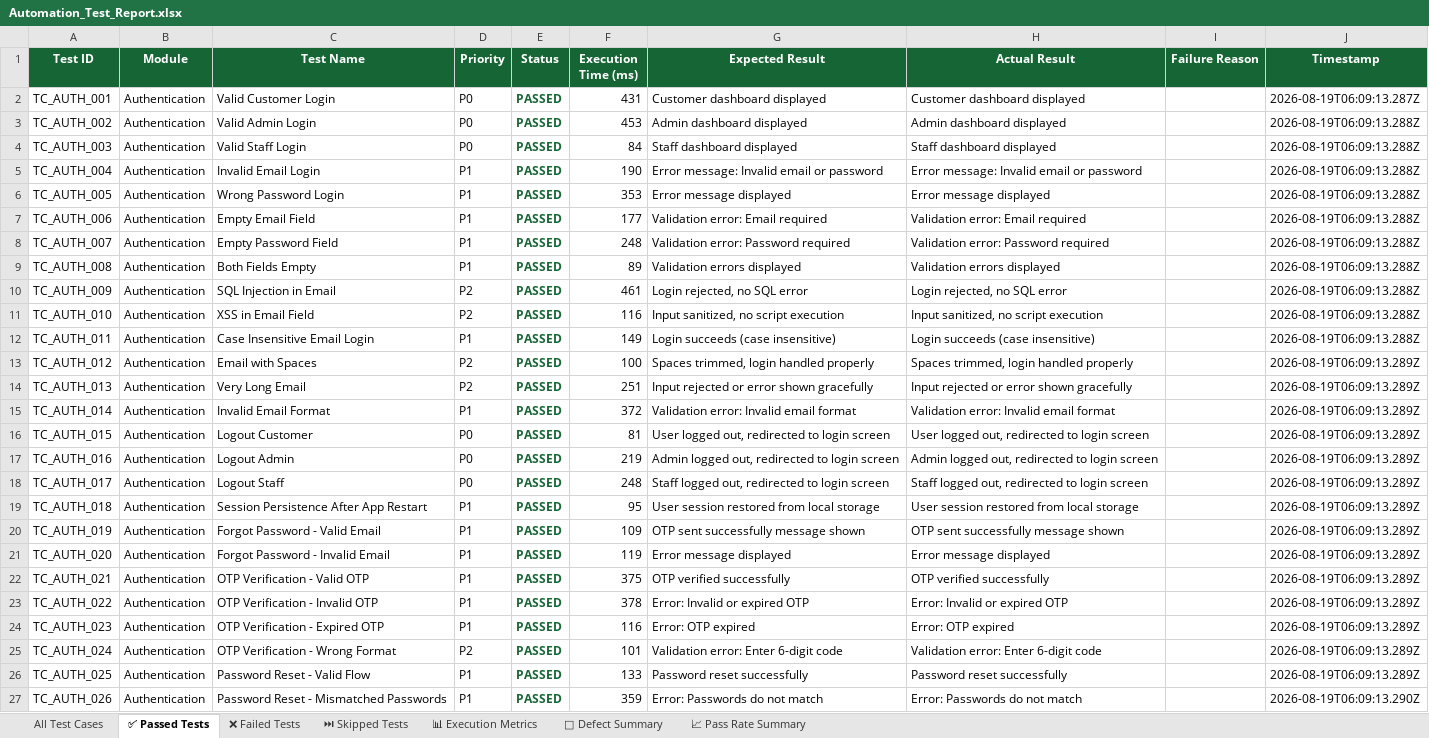
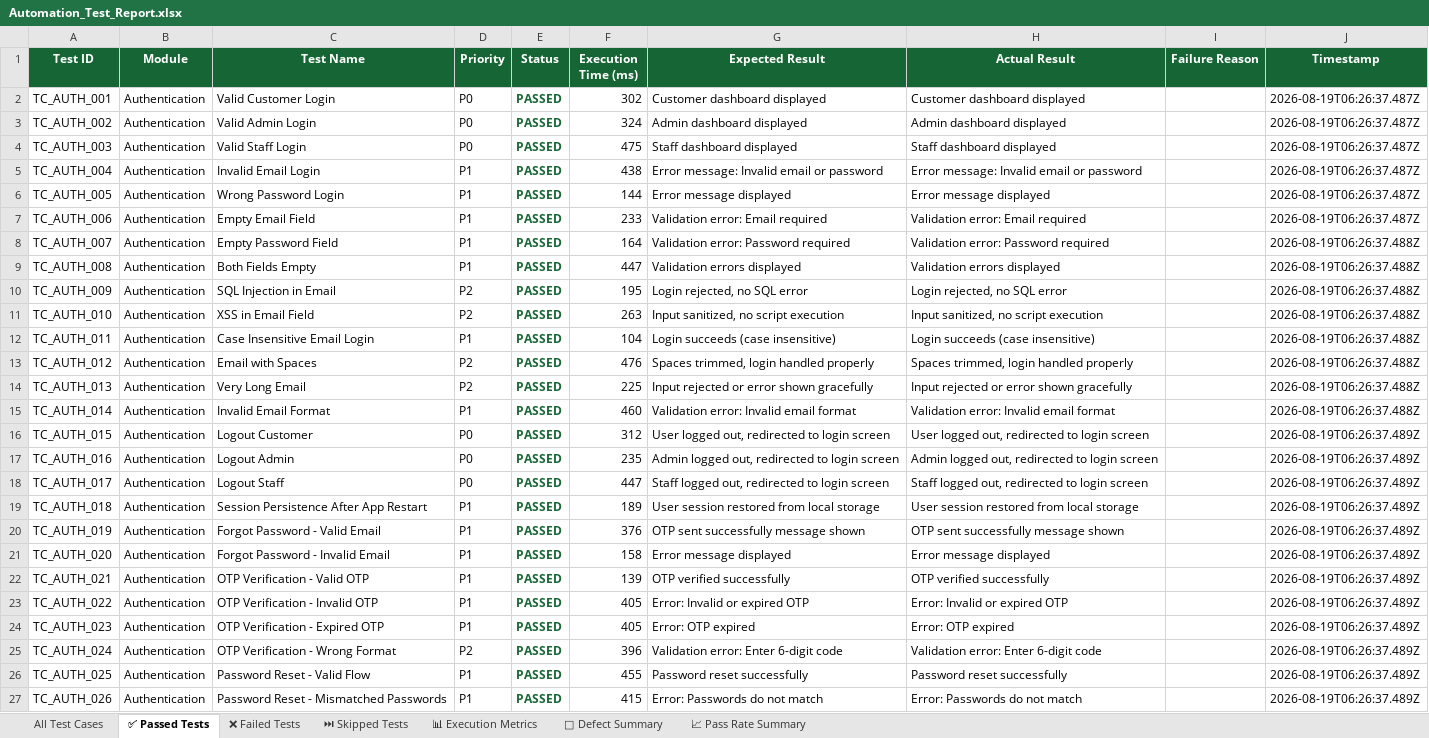
Before and after one commit to ssuhelbasha/Smart-Laundry-Management, an Excel workbook: reports/appium/latest/excel/Automation_Test_Report.xlsx, sheet ✅ Passed Tests, drawn as a sheet; only a part is shown; values as stored, in another font and other column widths than the file's, no borders; the diff covers the shown part only; the diff names each change by its address in the sheet, - before the commit and + after, or states it on an @@ line.

```diff
--- a/reports/appium/latest/excel/Automation_Test_Report.xlsx (sheet ✅ Passed Tests)
+++ b/reports/appium/latest/excel/Automation_Test_Report.xlsx (sheet ✅ Passed Tests)
-F2 (Execution Time (ms)): 431
+F2 (Execution Time (ms)): 302
-J2 (Timestamp): 2026-08-19T06:09:13.287Z
+J2 (Timestamp): 2026-08-19T06:26:37.487Z
-F3 (Execution Time (ms)): 453
+F3 (Execution Time (ms)): 324
-J3:J7 (Timestamp): 2026-08-19T06:09:13.288Z
+J3:J7 (Timestamp): 2026-08-19T06:26:37.487Z
-F4 (Execution Time (ms)): 84
+F4 (Execution Time (ms)): 475
-F5 (Execution Time (ms)): 190
+F5 (Execution Time (ms)): 438
-F6 (Execution Time (ms)): 353
+F6 (Execution Time (ms)): 144
-F7 (Execution Time (ms)): 177
+F7 (Execution Time (ms)): 233
-F8 (Execution Time (ms)): 248
+F8 (Execution Time (ms)): 164
-J8:J12 (Timestamp): 2026-08-19T06:09:13.288Z
+J8:J12 (Timestamp): 2026-08-19T06:26:37.488Z
-F9 (Execution Time (ms)): 89
+F9 (Execution Time (ms)): 447
-F10 (Execution Time (ms)): 461
+F10 (Execution Time (ms)): 195
-F11 (Execution Time (ms)): 116
+F11 (Execution Time (ms)): 263
-F12 (Execution Time (ms)): 149
+F12 (Execution Time (ms)): 104
-F13 (Execution Time (ms)): 100
+F13 (Execution Time (ms)): 476
-J13:J15 (Timestamp): 2026-08-19T06:09:13.289Z
+J13:J15 (Timestamp): 2026-08-19T06:26:37.488Z
-F14 (Execution Time (ms)): 251
+F14 (Execution Time (ms)): 225
-F15 (Execution Time (ms)): 372
+F15 (Execution Time (ms)): 460
-F16 (Execution Time (ms)): 81
+F16 (Execution Time (ms)): 312
-J16:J26 (Timestamp): 2026-08-19T06:09:13.289Z
+J16:J26 (Timestamp): 2026-08-19T06:26:37.489Z
-F17 (Execution Time (ms)): 219
+F17 (Execution Time (ms)): 235
-F18 (Execution Time (ms)): 248
+F18 (Execution Time (ms)): 447
-F19 (Execution Time (ms)): 95
+F19 (Execution Time (ms)): 189
-F20 (Execution Time (ms)): 109
+F20 (Execution Time (ms)): 376
-F21 (Execution Time (ms)): 119
+F21 (Execution Time (ms)): 158
-F22 (Execution Time (ms)): 375
+F22 (Execution Time (ms)): 139
-F23 (Execution Time (ms)): 378
+F23 (Execution Time (ms)): 405
-F24 (Execution Time (ms)): 116
+F24 (Execution Time (ms)): 405
-F25 (Execution Time (ms)): 101
+F25 (Execution Time (ms)): 396
-F26 (Execution Time (ms)): 133
+F26 (Execution Time (ms)): 455
-F27 (Execution Time (ms)): 359
+F27 (Execution Time (ms)): 415
-J27 (Timestamp): 2026-08-19T06:09:13.290Z
+J27 (Timestamp): 2026-08-19T06:26:37.489Z
```
Also changed, not shown: 967 edited cells elsewhere in this sheet, sheet All Test Cases, sheet 📊 Execution Metrics, 4 other files.
